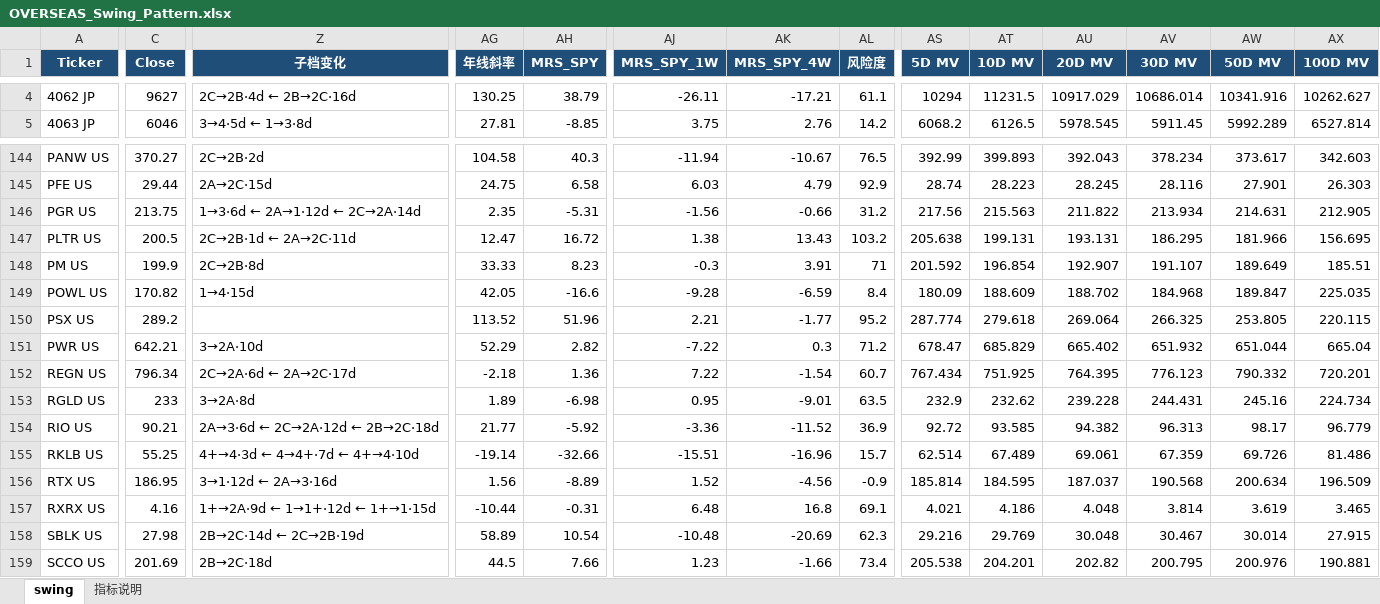
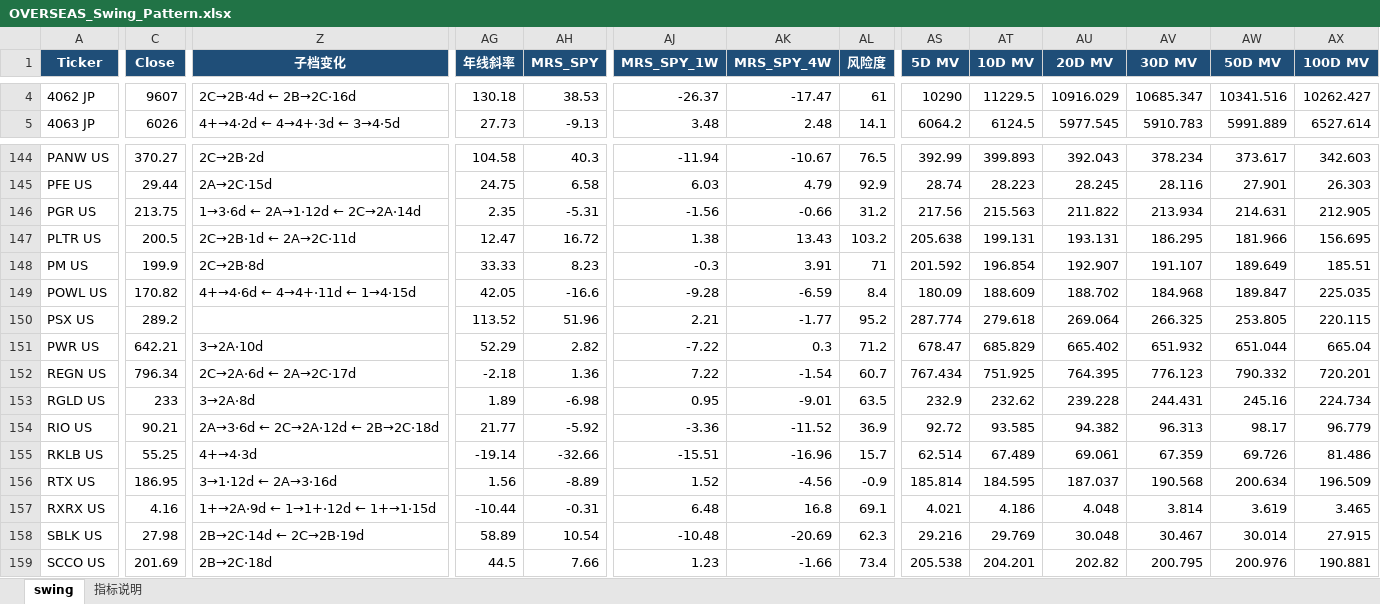
Before and after one commit to jibom/swing-pattern, an Excel workbook: OVERSEAS_Swing_Pattern.xlsx, sheet swing, drawn as a sheet; only a part is shown, gaps mark what is left out; values as stored, in another font and other column widths than the file's, no borders; the diff covers the shown part only; the diff names each change by its address in the sheet, - before the commit and + after, or states it on an @@ line.

```diff
--- a/OVERSEAS_Swing_Pattern.xlsx (sheet swing)
+++ b/OVERSEAS_Swing_Pattern.xlsx (sheet swing)
-C4 (Close): 9627
+C4 (Close): 9607
-AG4 (年线斜率): 130.25
+AG4 (年线斜率): 130.18
-AH4 (MRS_SPY): 38.79
+AH4 (MRS_SPY): 38.53
-AJ4 (MRS_SPY_1W): -26.11
+AJ4 (MRS_SPY_1W): -26.37
-AK4 (MRS_SPY_4W): -17.21
+AK4 (MRS_SPY_4W): -17.47
-AL4 (风险度): 61.1
+AL4 (风险度): 61
-AS4 (5D MV): 10294
+AS4 (5D MV): 10290
-AT4 (10D MV): 11231.5
+AT4 (10D MV): 11229.5
-AU4 (20D MV): 10917.029
+AU4 (20D MV): 10916.029
-AV4 (30D MV): 10686.014
+AV4 (30D MV): 10685.347
-AW4 (50D MV): 10341.916
+AW4 (50D MV): 10341.516
-AX4 (100D MV): 10262.627
+AX4 (100D MV): 10262.427
-C5 (Close): 6046
+C5 (Close): 6026
-Z5 (子档变化): 3→4·5d ← 1→3·8d
+Z5 (子档变化): 4+→4·2d ← 4→4+·3d ← 3→4·5d
-AG5 (年线斜率): 27.81
+AG5 (年线斜率): 27.73
-AH5 (MRS_SPY): -8.85
+AH5 (MRS_SPY): -9.13
-AJ5 (MRS_SPY_1W): 3.75
+AJ5 (MRS_SPY_1W): 3.48
-AK5 (MRS_SPY_4W): 2.76
+AK5 (MRS_SPY_4W): 2.48
-AL5 (风险度): 14.2
+AL5 (风险度): 14.1
-AS5 (5D MV): 6068.2
+AS5 (5D MV): 6064.2
-AT5 (10D MV): 6126.5
+AT5 (10D MV): 6124.5
-AU5 (20D MV): 5978.545
+AU5 (20D MV): 5977.545
-AV5 (30D MV): 5911.45
+AV5 (30D MV): 5910.783
-AW5 (50D MV): 5992.289
+AW5 (50D MV): 5991.889
-AX5 (100D MV): 6527.814
+AX5 (100D MV): 6527.614
-Z149 (子档变化): 1→4·15d
+Z149 (子档变化): 4+→4·6d ← 4→4+·11d ← 1→4·15d
-Z155 (子档变化): 4+→4·3d ← 4→4+·7d ← 4+→4·10d
+Z155 (子档变化): 4+→4·3d
```
Also changed, not shown: 865 edited cells elsewhere in this sheet, sheet 指标说明, 1 other file.
